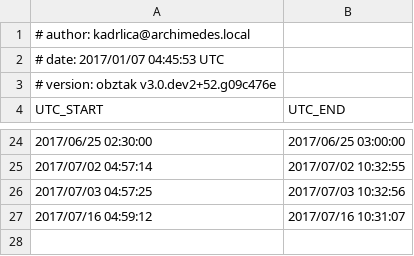
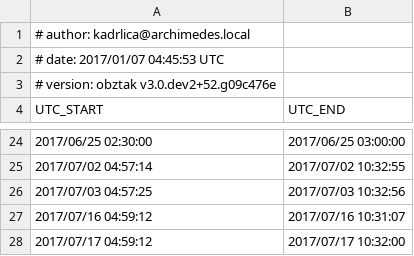
Before and after one commit to kadrlica/obztak, a CSV file: obztak/data/bliss-windows.csv, drawn as a sheet; only a part is shown, gaps mark what is left out; the diff names each change by its address in the sheet, - before the commit and + after, or states it on an @@ line.

```diff
--- a/obztak/data/bliss-windows.csv
+++ b/obztak/data/bliss-windows.csv
+row 28: 2017/07/17 04:59:12 | 2017/07/17 10:32:00
```
Also changed, not shown: 2 other files.
